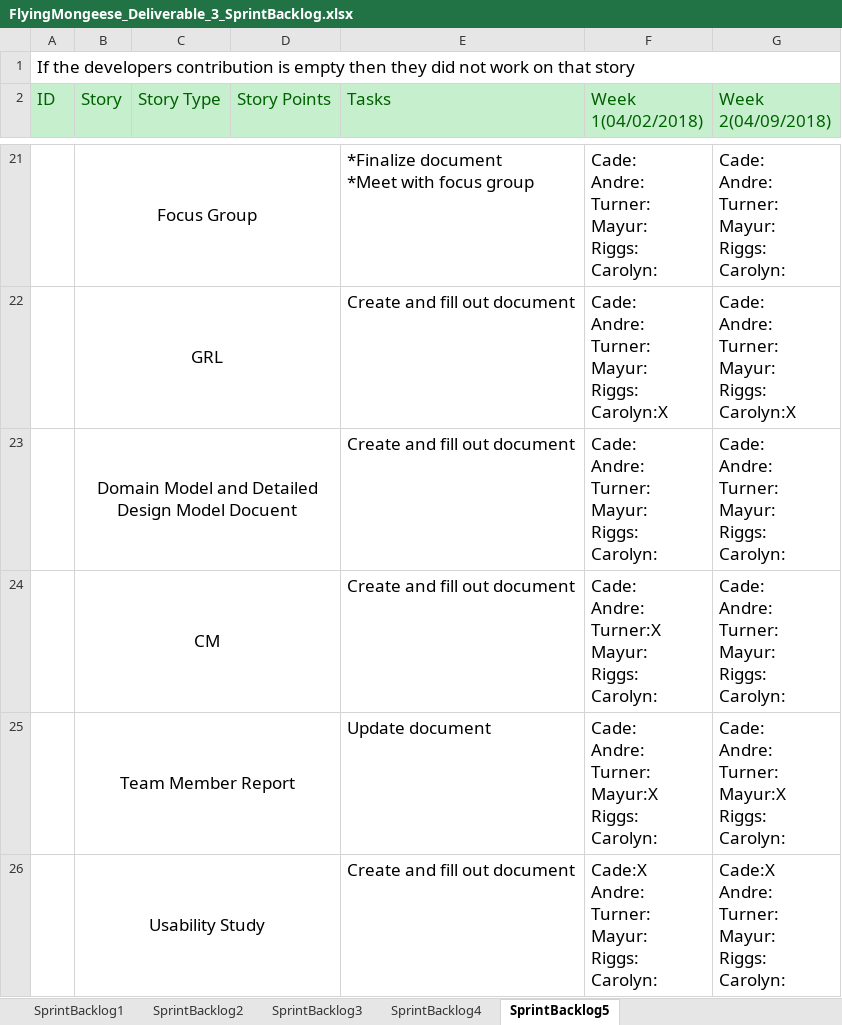
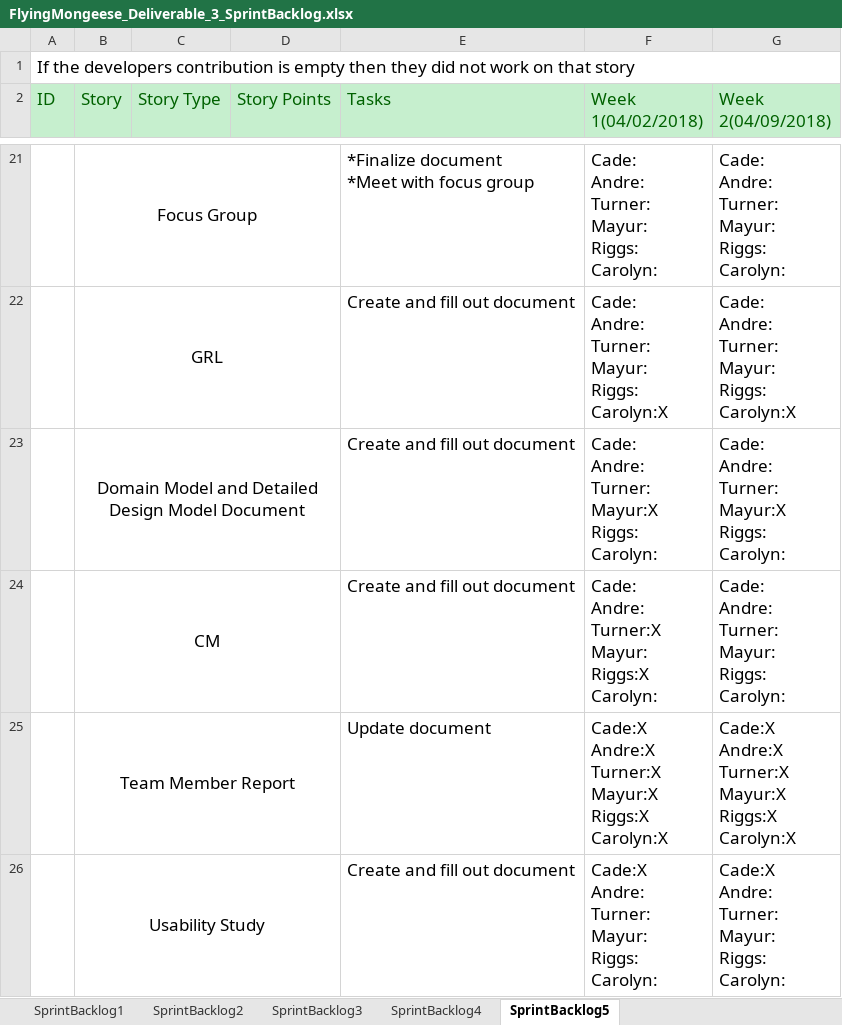
Before and after one commit to Airboy98/Software_Engineering_2_Project, an Excel workbook: documents/Deliverable_3/FlyingMongeese_Deliverable_3_SprintBacklog.xlsx, sheet SprintBacklog5, drawn as a sheet; only a part is shown, gaps mark what is left out; values as stored, in another font and other column widths than the file's, no borders; conditional formats not drawn; ↵ is a line break in a cell; the diff covers the shown part only; the diff names each change by its address in the sheet, - before the commit and + after, or states it on an @@ line.

Commit message:
PGS update to architecture and spring backlog dogs

```diff
--- a/documents/Deliverable_3/FlyingMongeese_Deliverable_3_SprintBacklog.xlsx (sheet SprintBacklog5)
+++ b/documents/Deliverable_3/FlyingMongeese_Deliverable_3_SprintBacklog.xlsx (sheet SprintBacklog5)
-B23 (Story): …Design Model Docuent
+B23 (Story): …Design Model Document
-F23 (Week 1(04/02/2018)): Cade: ↵ Andre: ↵ Turner: ↵ Mayur: ↵ Riggs: ↵ Carolyn:
+F23 (Week 1(04/02/2018)): Cade: ↵ Andre: ↵ Turner: ↵ Mayur:X ↵ Riggs: ↵ Carolyn:
-G23 (Week 2(04/09/2018)): Cade: ↵ Andre: ↵ Turner: ↵ Mayur: ↵ Riggs: ↵ Carolyn:
+G23 (Week 2(04/09/2018)): Cade: ↵ Andre: ↵ Turner: ↵ Mayur:X ↵ Riggs: ↵ Carolyn:
-F24 (Week 1(04/02/2018)): Cade: ↵ Andre: ↵ Turner:X ↵ Mayur: ↵ Riggs: ↵ Carolyn:
+F24 (Week 1(04/02/2018)): Cade: ↵ Andre: ↵ Turner:X ↵ Mayur: ↵ Riggs:X ↵ Carolyn:
-F25 (Week 1(04/02/2018)): Cade: ↵ Andre: ↵ Turner: ↵ Mayur:X ↵ Riggs: ↵ Carolyn:
+F25 (Week 1(04/02/2018)): Cade:X ↵ Andre:X ↵ Turner:X ↵ Mayur:X ↵ Riggs:X ↵ Carolyn:X
-G25 (Week 2(04/09/2018)): Cade: ↵ Andre: ↵ Turner: ↵ Mayur:X ↵ Riggs: ↵ Carolyn:
+G25 (Week 2(04/09/2018)): Cade:X ↵ Andre:X ↵ Turner:X ↵ Mayur:X ↵ Riggs:X ↵ Carolyn:X
```
Also changed, not shown: 7 edited cells elsewhere in this sheet, sheet SprintBacklog4, 2 other files.
